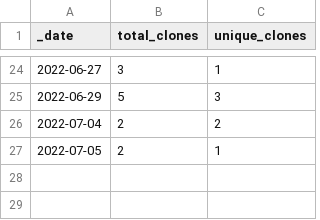
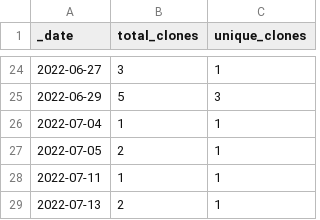
Before and after one commit to HerrNamenlos123/TechnicalSketcher, a CSV file: traffic/clones.csv, drawn as a sheet; only a part is shown, gaps mark what is left out.

Commit message:
GitHub traffic

```diff
--- a/traffic/clones.csv
+++ b/traffic/clones.csv
@@ -25,3 +25,5 @@ _date,total_clones,unique_clones
 2022-06-29,5,3
-2022-07-04,2,2
+2022-07-04,1,1
 2022-07-05,2,1
+2022-07-11,1,1
+2022-07-13,2,1
```
Also changed, not shown: 1 other file.
